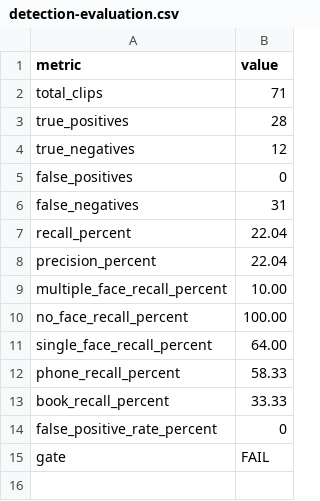
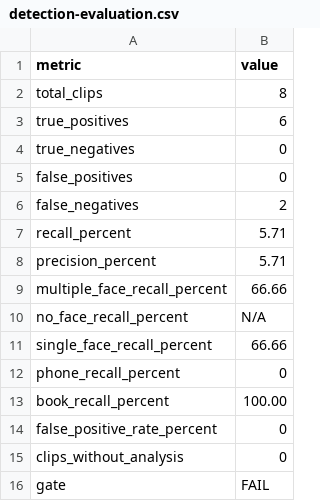
Before and after one commit to kranthikiran885366/EXamos, a CSV file: artifacts/phase4/detection-evaluation.csv, drawn as a sheet.

Commit message:
Commit phase4 detection evaluation updates

```diff
--- a/artifacts/phase4/detection-evaluation.csv
+++ b/artifacts/phase4/detection-evaluation.csv
@@ -1,15 +1,16 @@
 metric,value
-total_clips,71
-true_positives,28
-true_negatives,12
+total_clips,8
+true_positives,6
+true_negatives,0
 false_positives,0
-false_negatives,31
-recall_percent,22.04
-precision_percent,22.04
-multiple_face_recall_percent,10.00
-no_face_recall_percent,100.00
-single_face_recall_percent,64.00
-phone_recall_percent,58.33
-book_recall_percent,33.33
+false_negatives,2
+recall_percent,5.71
+precision_percent,5.71
+multiple_face_recall_percent,66.66
+no_face_recall_percent,N/A
+single_face_recall_percent,66.66
+phone_recall_percent,0
+book_recall_percent,100.00
 false_positive_rate_percent,0
+clips_without_analysis,0
 gate,FAIL
```
Also changed, not shown: 1 other file.
